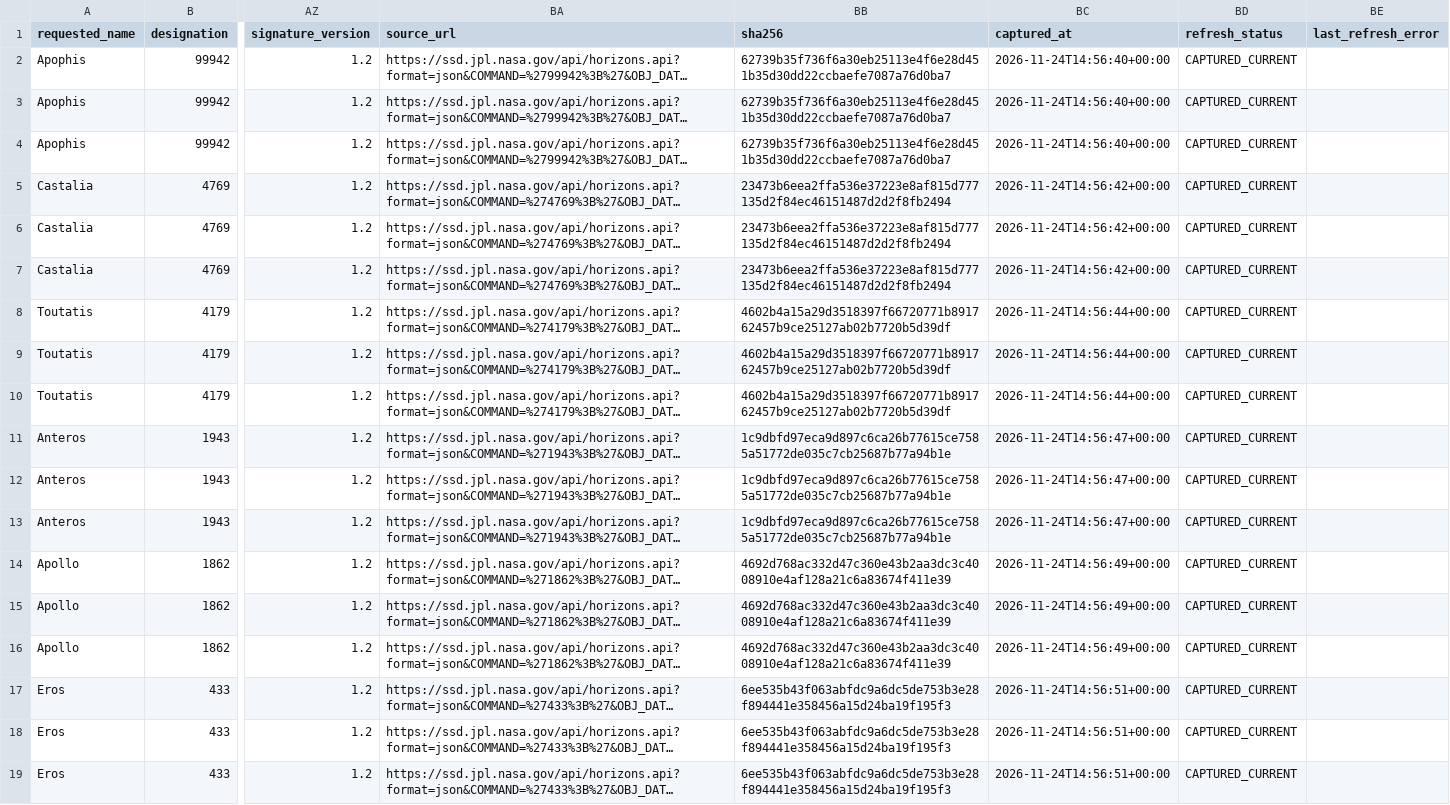
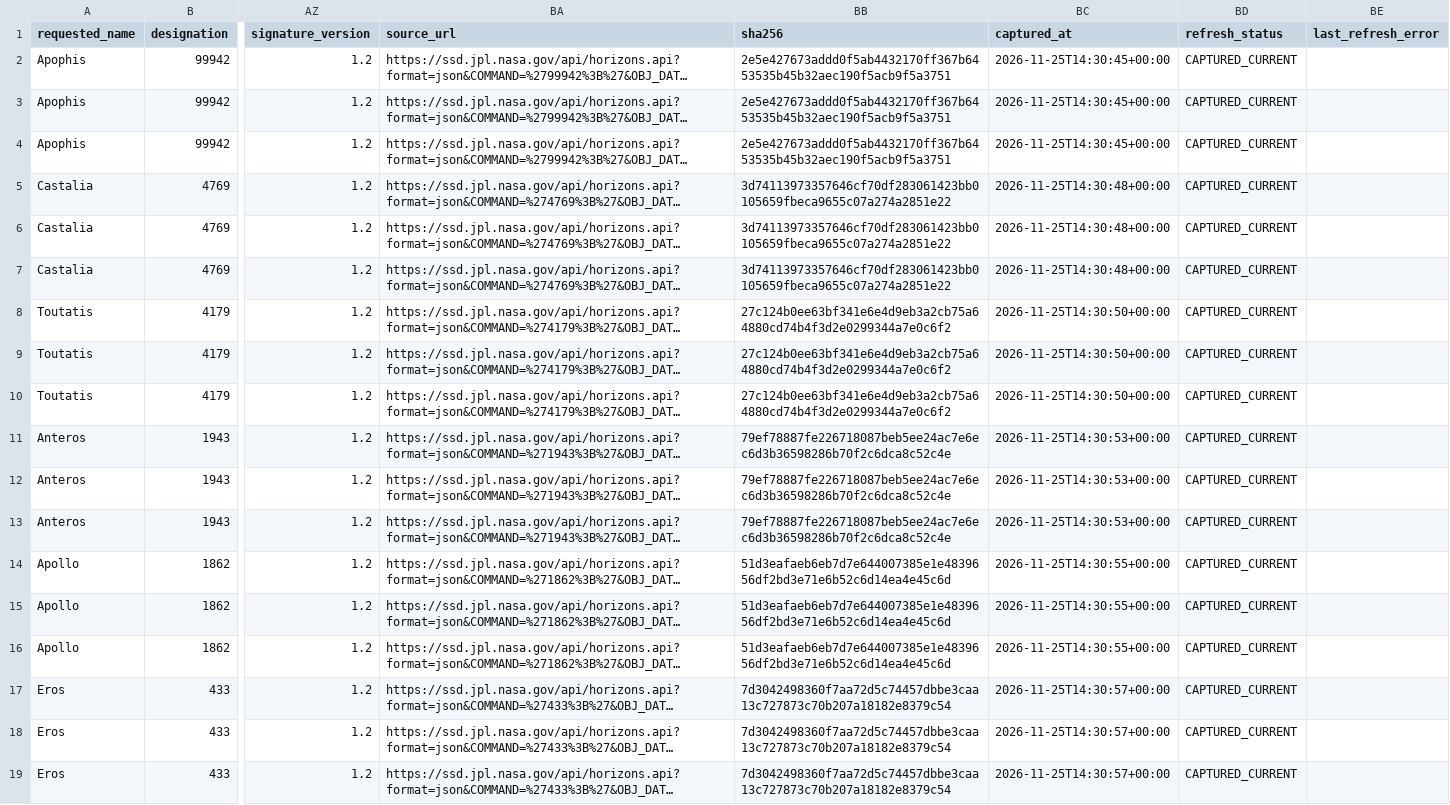
Before and after one commit to achillesromer-coder/Data, a CSV file: data/jpl/horizons/latest/summary.csv, drawn as a sheet; only a part is shown, gaps mark what is left out; long unchanged cells end in …; the diff names each change by its address in the sheet, - before the commit and + after, or states it on an @@ line.

```diff
--- a/data/jpl/horizons/latest/summary.csv
+++ b/data/jpl/horizons/latest/summary.csv
-BB2:BB4 (sha256): 62739b35f736f6a30eb25113e4f6e28d451b35d30dd22ccbaefe7087a76d0ba7
+BB2:BB4 (sha256): 2e5e427673addd0f5ab4432170ff367b6453535b45b32aec190f5acb9f5a3751
-BC2:BC4 (captured_at): 2026-11-24T14:56:40+00:00
+BC2:BC4 (captured_at): 2026-11-25T14:30:45+00:00
-BB5:BB7 (sha256): 23473b6eea2ffa536e37223e8af815d777135d2f84ec46151487d2d2f8fb2494
+BB5:BB7 (sha256): 3d74113973357646cf70df283061423bb0105659fbeca9655c07a274a2851e22
-BC5:BC7 (captured_at): 2026-11-24T14:56:42+00:00
+BC5:BC7 (captured_at): 2026-11-25T14:30:48+00:00
-BB8:BB10 (sha256): 4602b4a15a29d3518397f66720771b891762457b9ce25127ab02b7720b5d39df
+BB8:BB10 (sha256): 27c124b0ee63bf341e6e4d9eb3a2cb75a64880cd74b4f3d2e0299344a7e0c6f2
-BC8:BC10 (captured_at): 2026-11-24T14:56:44+00:00
+BC8:BC10 (captured_at): 2026-11-25T14:30:50+00:00
-BB11:BB13 (sha256): 1c9dbfd97eca9d897c6ca26b77615ce7585a51772de035c7cb25687b77a94b1e
+BB11:BB13 (sha256): 79ef78887fe226718087beb5ee24ac7e6ec6d3b36598286b70f2c6dca8c52c4e
-BC11:BC13 (captured_at): 2026-11-24T14:56:47+00:00
+BC11:BC13 (captured_at): 2026-11-25T14:30:53+00:00
-BB14:BB16 (sha256): 4692d768ac332d47c360e43b2aa3dc3c4008910e4af128a21c6a83674f411e39
+BB14:BB16 (sha256): 51d3eafaeb6eb7d7e644007385e1e4839656df2bd3e71e6b52c6d14ea4e45c6d
-BC14:BC16 (captured_at): 2026-11-24T14:56:49+00:00
+BC14:BC16 (captured_at): 2026-11-25T14:30:55+00:00
-BB17:BB19 (sha256): 6ee535b43f063abfdc9a6dc5de753b3e28f894441e358456a15d24ba19f195f3
+BB17:BB19 (sha256): 7d3042498360f7aa72d5c74457dbbe3caa13c727873c70b207a18182e8379c54
-BC17:BC19 (captured_at): 2026-11-24T14:56:51+00:00
+BC17:BC19 (captured_at): 2026-11-25T14:30:57+00:00
```
Also changed, not shown: data/jpl/horizons/uncertainty/latest/summary.csv, data/jpl/neighbours/horizons/latest/summary.csv, 46 other files.
